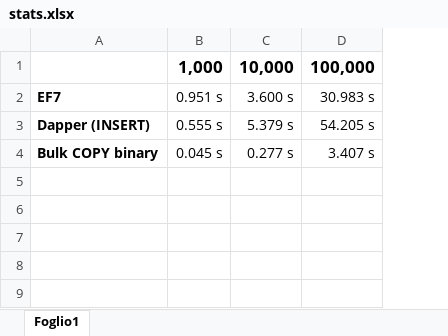
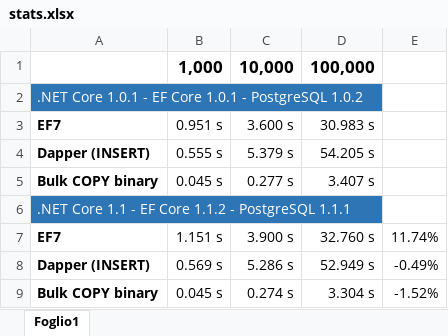
Before and after one commit to Zax/dotnet-postgres, an Excel workbook: stats.xlsx, sheet Foglio1, drawn as a sheet; values as stored, in another font and other column widths than the file's, no borders; conditional formats not drawn; addresses are those after the commit; the diff names each change by its address in the sheet, - before the commit and + after, or states it on an @@ line.

Commit message:
Updated to .Net Core 1.1

```diff
--- a/stats.xlsx (sheet Foglio1)
+++ b/stats.xlsx (sheet Foglio1)
+column E, empty
+row 2: .NET Core 1.0.1 - EF Core 1.0.1 - PostgreSQL 1.0.2
+row 6: .NET Core 1.1 - EF Core 1.1.2 - PostgreSQL 1.1.1
+row 7: EF7 | 1.151 s | 3.900 s | 32.760 s | 11.74%
+row 8: Dapper (INSERT) | 0.569 s | 5.286 s | 52.949 s | -0.49%
+row 9: Bulk COPY binary | 0.045 s | 0.274 s | 3.304 s | -1.52%
```
Also changed, not shown: 5 other files.
